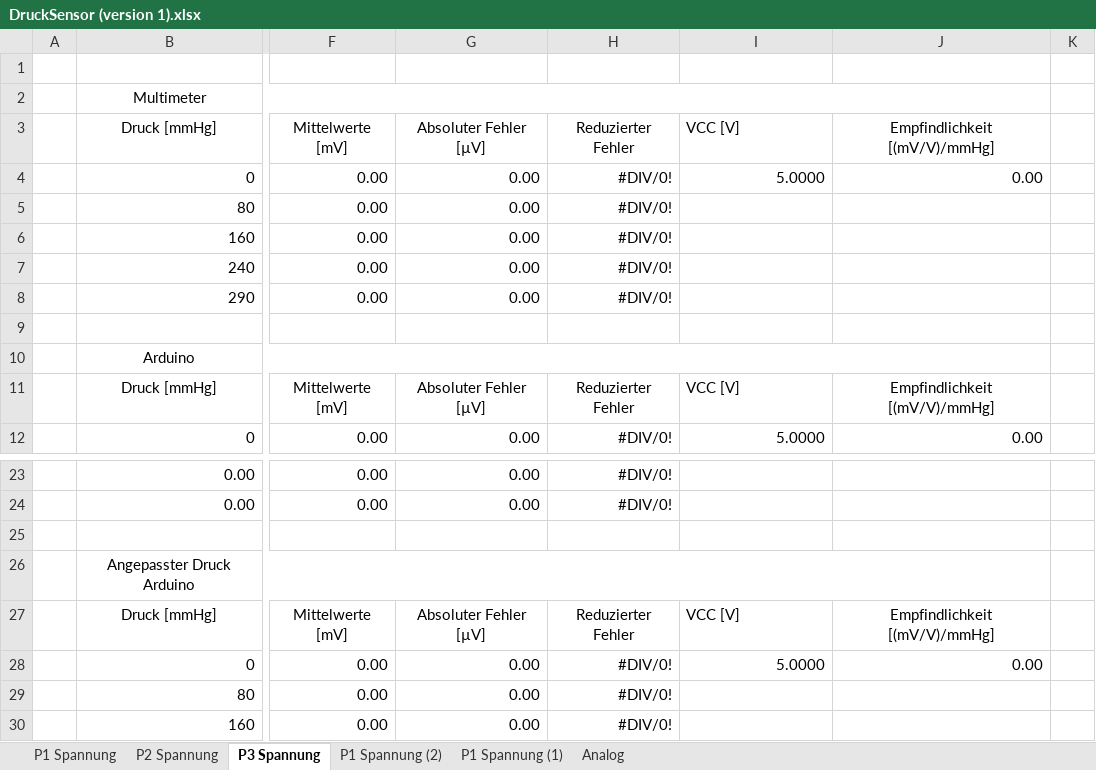
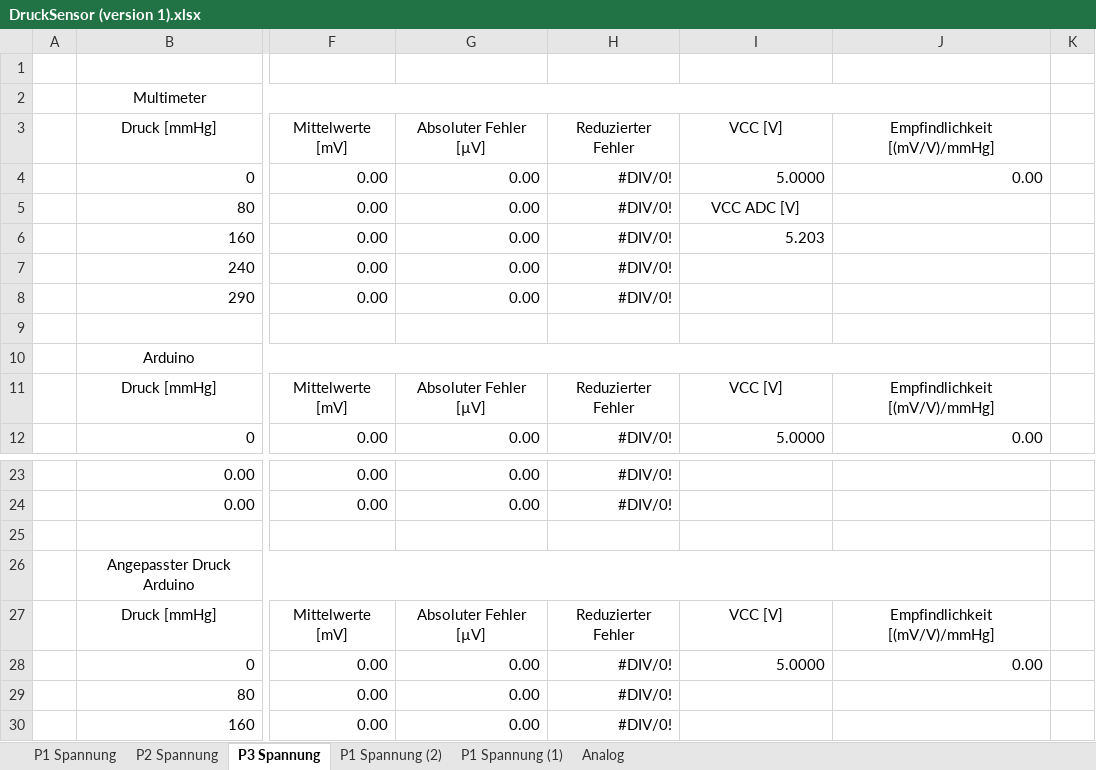
Before and after one commit to nilbest/Arduino_Project, an Excel workbook: otherinfos/Kalibration/DruckSensor (version 1).xlsx, sheet P3 Spannung, drawn as a sheet; only a part is shown, gaps mark what is left out; values as stored, in another font and other column widths than the file's, no borders; charts and pictures not drawn; the diff names each change by its address in the sheet, - before the commit and + after, or states it on an @@ line.

```diff
--- a/otherinfos/Kalibration/DruckSensor (version 1).xlsx (sheet P3 Spannung)
+++ b/otherinfos/Kalibration/DruckSensor (version 1).xlsx (sheet P3 Spannung)
-I3 alignment: left
+I3 alignment: center
-I5: (empty)
+I5: VCC ADC [V]
-I6: (empty)
+I6: 5.203
-I11 alignment: left
+I11 alignment: center
-I27 alignment: left
+I27 alignment: center
```
Also changed, not shown: sheet P2 Spannung, sheet P1 Spannung, formulas that keep their value, charts or pictures, 1 other file.
